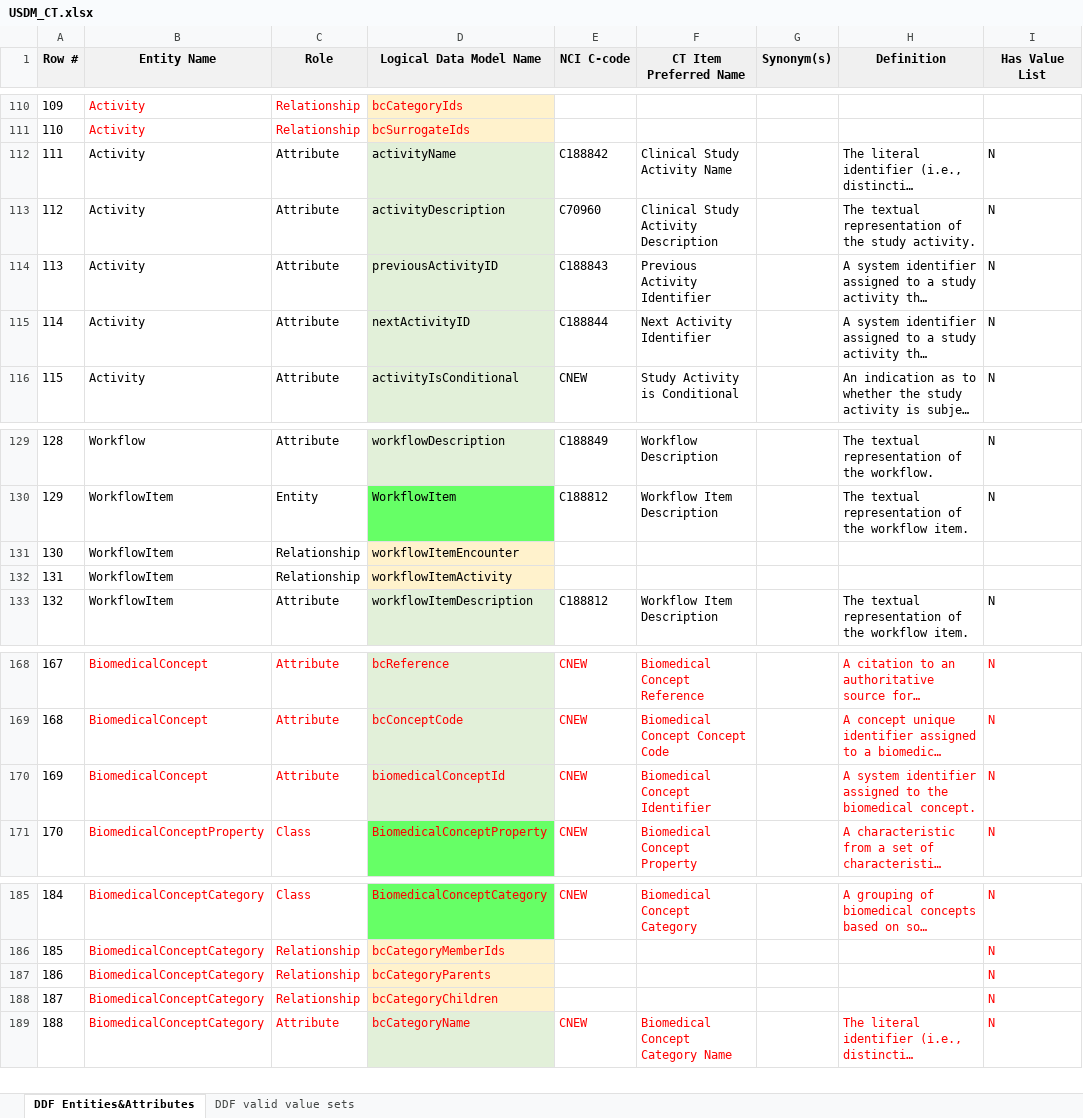
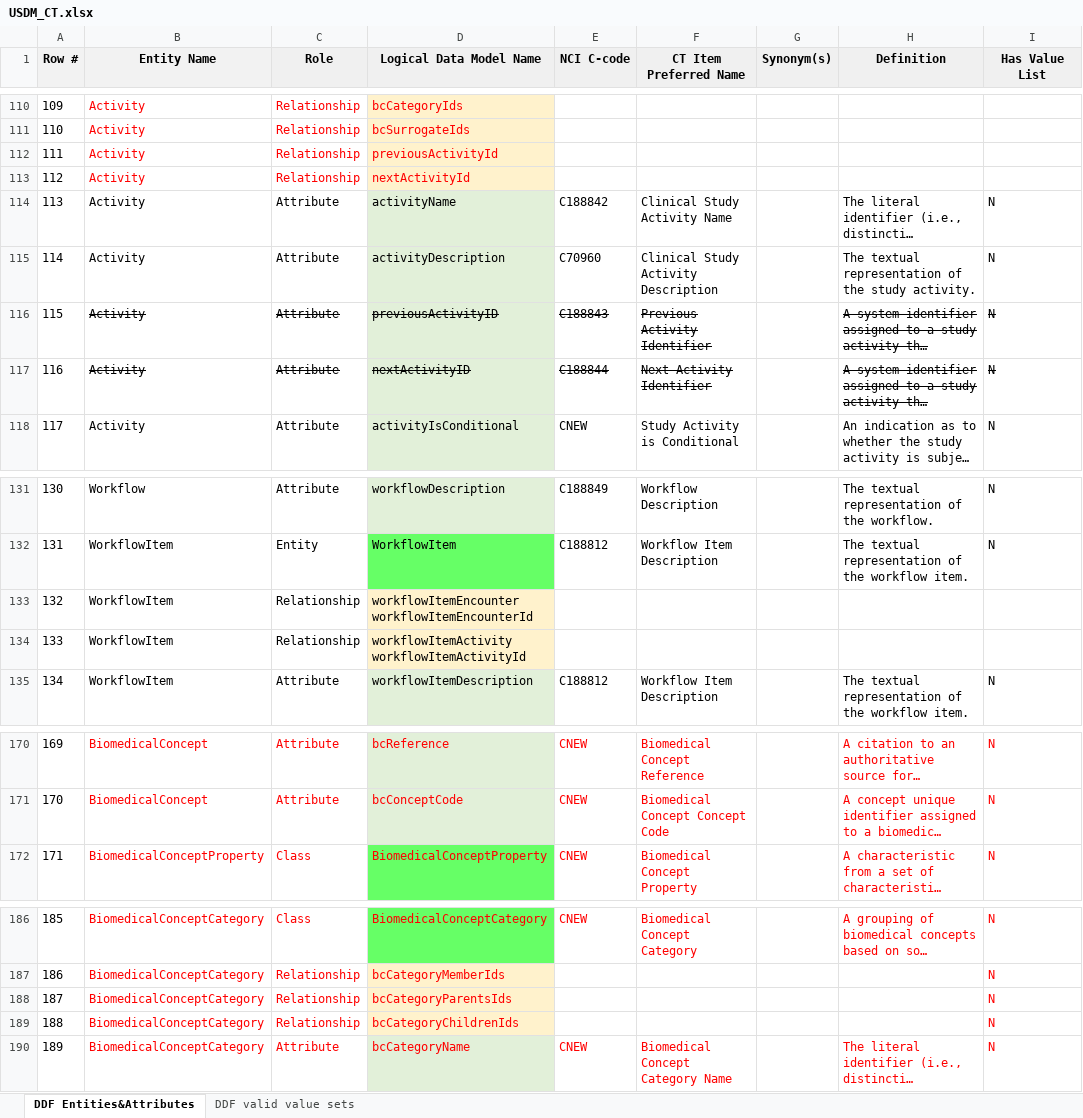
Before and after one commit to cdisc-org/DDF-RA, an Excel workbook: Deliverables/CT/USDM_CT.xlsx, sheet DDF Entities&Attributes, drawn as a sheet; only a part is shown, gaps mark what is left out; long unchanged cells end in …; values as stored, in another font and other column widths than the file's, no borders; removed rows and columns are numbered as before the commit, all else as after; ↵ is a line break in a cell; the diff names each change by its address in the sheet, - before the commit and + after, or states it on an @@ line.

Commit message:
Update USDM_CT.xlsx
Sprint 7 fixes based on Dave QC email 2023-02-03

```diff
--- a/Deliverables/CT/USDM_CT.xlsx (sheet DDF Entities&Attributes)
+++ b/Deliverables/CT/USDM_CT.xlsx (sheet DDF Entities&Attributes)
+row 112: 111 | Activity | Relationship | previousActivityId
+row 113: 112 | Activity | Relationship | nextActivityId
@@ column A (Row #) renumbered from row 114 down @@
-B116:F117 strikethrough: off
+B116:F117 strikethrough: on
-H116:I117 strikethrough: off
+H116:I117 strikethrough: on
-D133 (Logical Data Model Name): workflowItemEncounter
+D133 (Logical Data Model Name): workflowItemEncounter ↵ workflowItemEncounterId
-D134 (Logical Data Model Name): workflowItemActivity
+D134 (Logical Data Model Name): workflowItemActivity ↵ workflowItemActivityId
-row 170: 169 | BiomedicalConcept | Attribute | biomedicalConceptId | CNEW | Biomedical Concept Identifier |  | A system identifier assigned to the biomedical concept. | N
-D188 (Logical Data Model Name): bcCategoryParents
+D188 (Logical Data Model Name): bcCategoryParentsIds
-D189 (Logical Data Model Name): bcCategoryChildren
+D189 (Logical Data Model Name): bcCategoryChildrenIds
```
